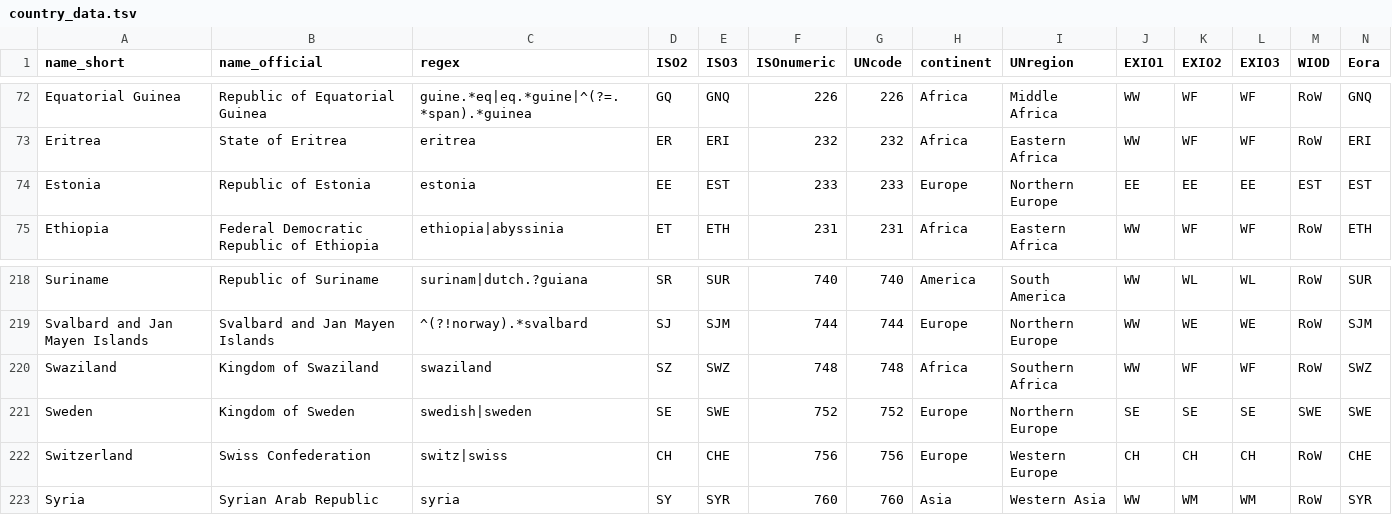
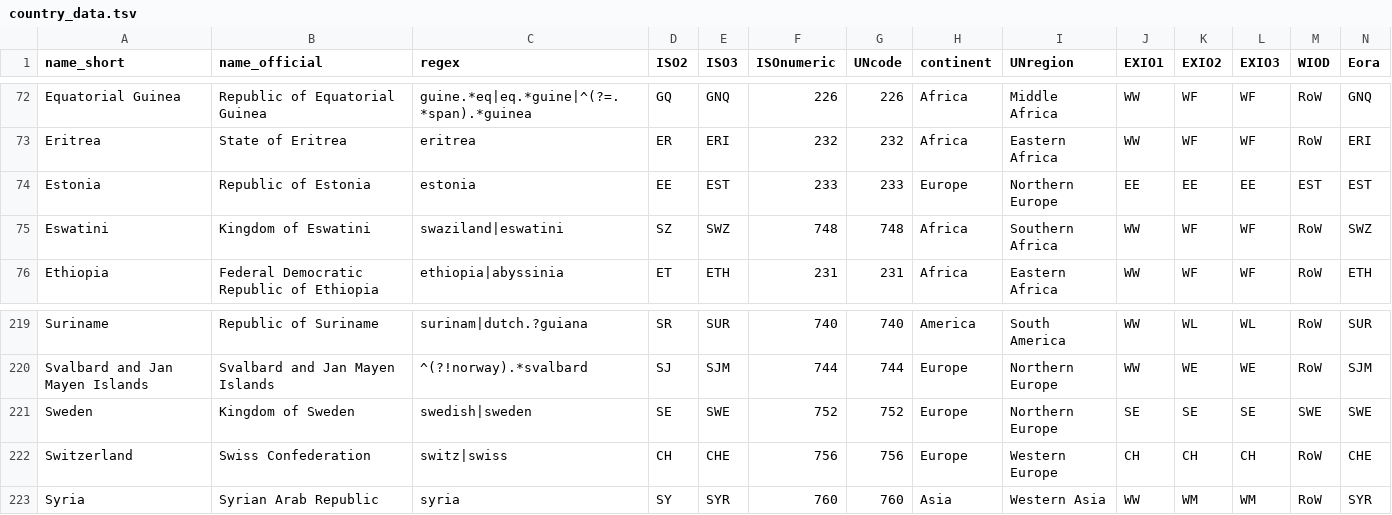
Before and after one commit to IndEcol/country_converter, a TSV file: country_converter/country_data.tsv, drawn as a sheet; only a part is shown, gaps mark what is left out; removed rows and columns are numbered as before the commit, all else as after; rows hold the shown columns only; the diff names each change by its address in the sheet, - before the commit and + after, or states it on an @@ line.

Commit message:
renamed Swaziland to Eswatini, added testcase for that change

```diff
--- a/country_converter/country_data.tsv
+++ b/country_converter/country_data.tsv
+row 75: Eswatini | Kingdom of Eswatini | swaziland|eswatini | SZ | SWZ | 748 | 748 | Africa | Southern Africa | WW | WF | WF | RoW | SWZ
-row 220: Swaziland | Kingdom of Swaziland | swaziland | SZ | SWZ | 748 | 748 | Africa | Southern Africa | WW | WF | WF | RoW | SWZ
```
Also changed, not shown: 1 other file.
